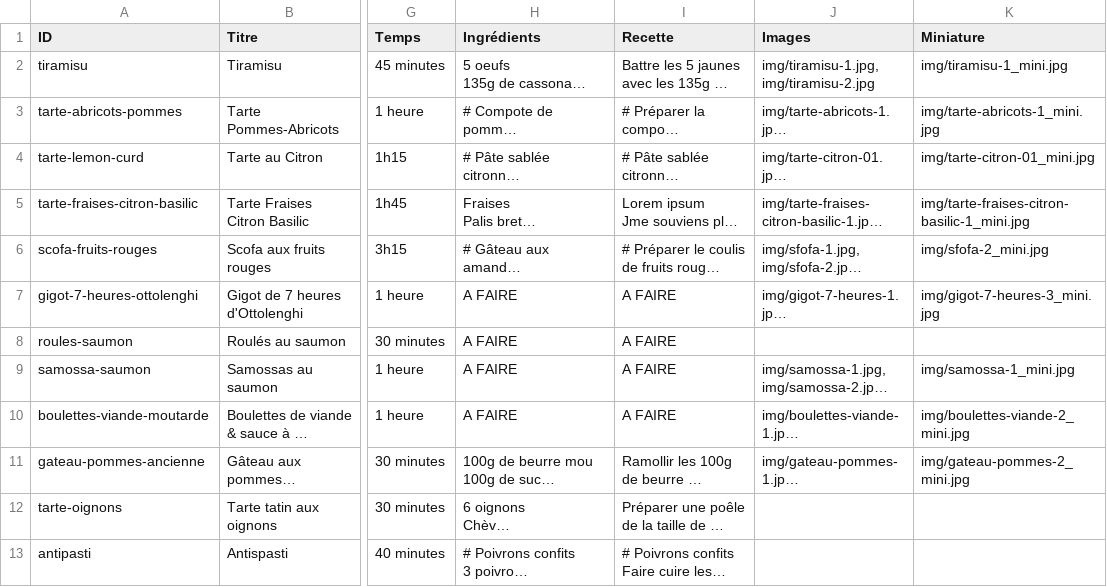
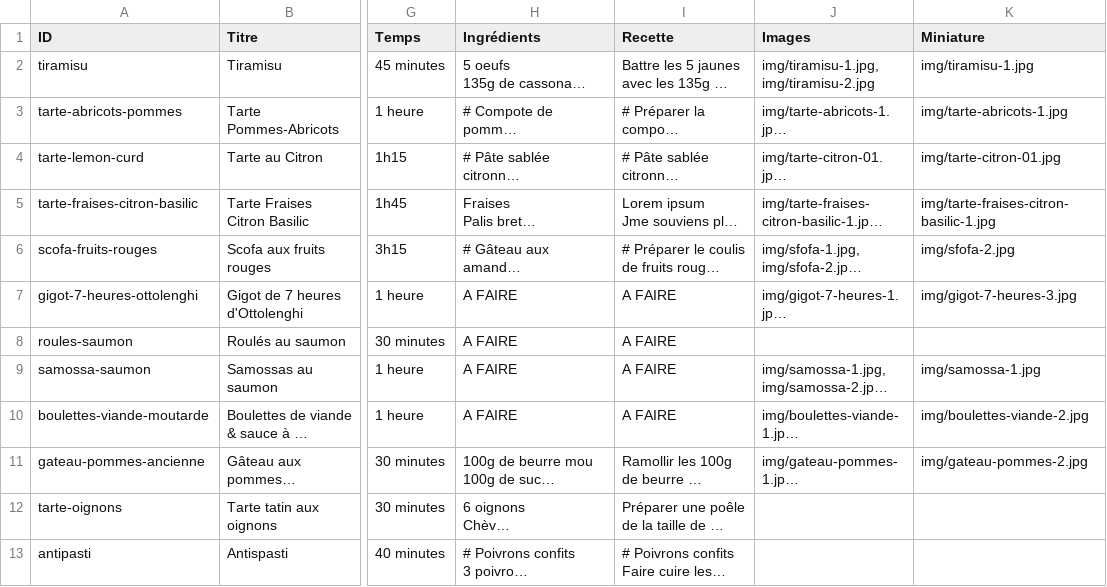
Before and after one commit to Maxoups/maxoups.github.io, a CSV file: ancestral-cookbook/Recettes.csv, drawn as a sheet; only a part is shown, gaps mark what is left out; long unchanged cells end in …; the diff covers the shown part only; the diff names each change by its address in the sheet, - before the commit and + after, or states it on an @@ line.

```diff
--- a/ancestral-cookbook/Recettes.csv
+++ b/ancestral-cookbook/Recettes.csv
-K2 (Miniature): img/tiramisu-1_mini.jpg
+K2 (Miniature): img/tiramisu-1.jpg
-K3 (Miniature): img/tarte-abricots-1_mini.jpg
+K3 (Miniature): img/tarte-abricots-1.jpg
-K4 (Miniature): img/tarte-citron-01_mini.jpg
+K4 (Miniature): img/tarte-citron-01.jpg
-K5 (Miniature): img/tarte-fraises-citron-basilic-1_mini.jpg
+K5 (Miniature): img/tarte-fraises-citron-basilic-1.jpg
-K6 (Miniature): img/sfofa-2_mini.jpg
+K6 (Miniature): img/sfofa-2.jpg
-K7 (Miniature): img/gigot-7-heures-3_mini.jpg
+K7 (Miniature): img/gigot-7-heures-3.jpg
-K9 (Miniature): img/samossa-1_mini.jpg
+K9 (Miniature): img/samossa-1.jpg
-K10 (Miniature): img/boulettes-viande-2_mini.jpg
+K10 (Miniature): img/boulettes-viande-2.jpg
-K11 (Miniature): img/gateau-pommes-2_mini.jpg
+K11 (Miniature): img/gateau-pommes-2.jpg
```
Also changed, not shown: 11 added rows and 15 edited cells elsewhere in this file.
